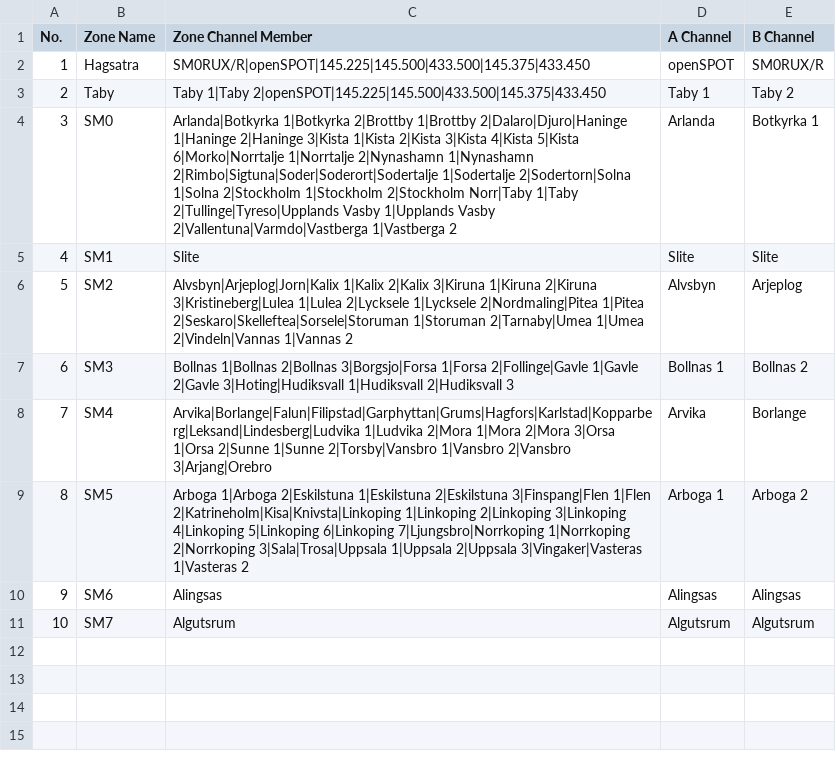
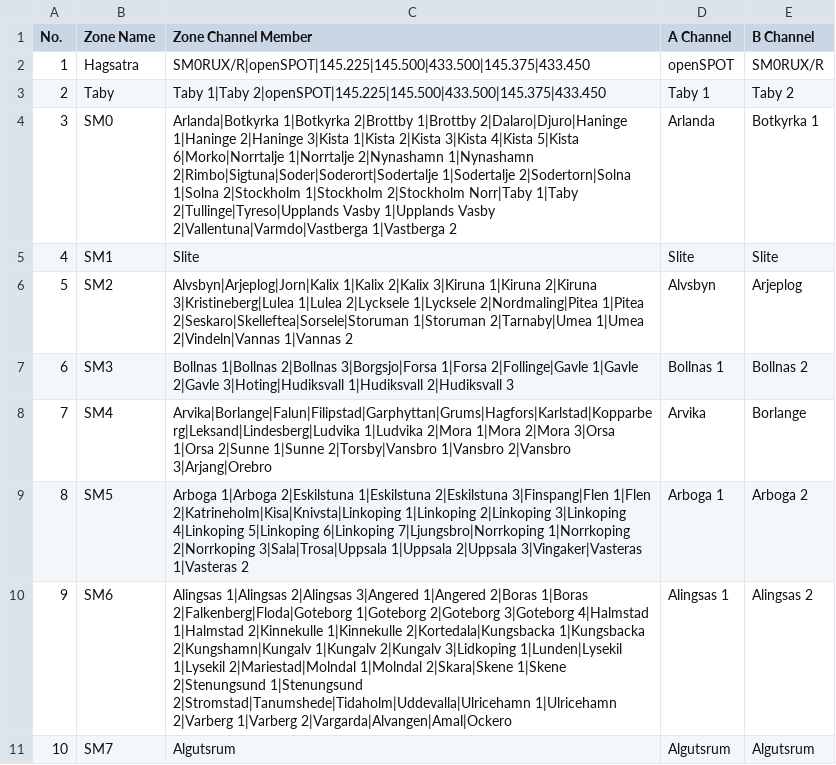
Before and after one commit to sm0rux/at-d878uv, a CSV file: Zone.CSV, drawn as a sheet.

```diff
--- a/Zone.CSV
+++ b/Zone.CSV
@@ -9,3 +9,3 @@
 "8","SM5","Arboga 1|Arboga 2|Eskilstuna 1|Eskilstuna 2|Eskilstuna 3|Finspang|Flen 1|Flen 2|Katrineholm|Kisa|Knivsta|Linkoping 1|Linkoping 2|Linkoping 3|Linkoping 4|Linkoping 5|Linkoping 6|Linkoping 7|Ljungsbro|Norrkoping 1|Norrkoping 2|Norrkoping 3|Sala|Trosa|Uppsala 1|Uppsala 2|Uppsala 3|Vingaker|Vasteras 1|Vasteras 2","Arboga 1","Arboga 2"
-"9","SM6","Alingsas","Alingsas","Alingsas"
+"9","SM6","Alingsas 1|Alingsas 2|Alingsas 3|Angered 1|Angered 2|Boras 1|Boras 2|Falkenberg|Floda|Goteborg 1|Goteborg 2|Goteborg 3|Goteborg 4|Halmstad 1|Halmstad 2|Kinnekulle 1|Kinnekulle 2|Kortedala|Kungsbacka 1|Kungsbacka 2|Kungshamn|Kungalv 1|Kungalv 2|Kungalv 3|Lidkoping 1|Lunden|Lysekil 1|Lysekil 2|Mariestad|Molndal 1|Molndal 2|Skara|Skene 1|Skene 2|Stenungsund 1|Stenungsund 2|Stromstad|Tanumshede|Tidaholm|Uddevalla|Ulricehamn 1|Ulricehamn 2|Varberg 1|Varberg 2|Vargarda|Alvangen|Amal|Ockero","Alingsas 1","Alingsas 2"
 "10","SM7","Algutsrum","Algutsrum","Algutsrum"
```
Also changed, not shown: ScanList.CSV, 1 other file.
